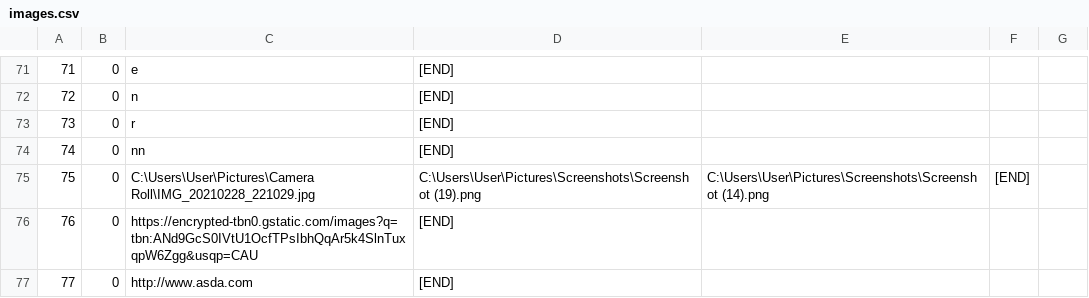
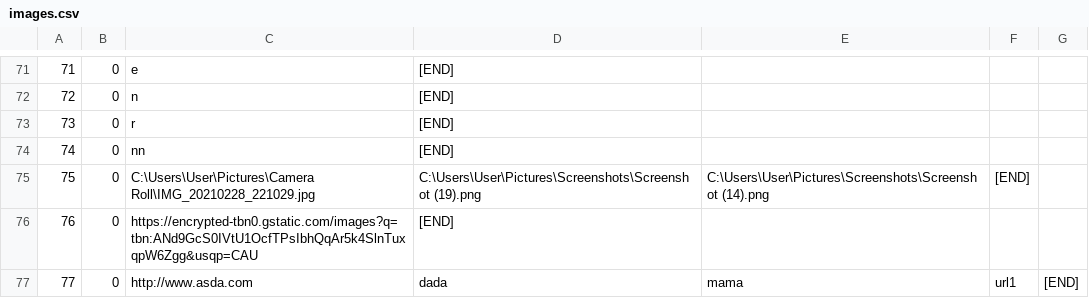
Before and after one commit to urosjevtic/SIMS-project, a CSV file: InitialProject/InitialProject/Resources/Data/images.csv, drawn as a sheet; only a part is shown, gaps mark what is left out.

```diff
--- a/InitialProject/InitialProject/Resources/Data/images.csv
+++ b/InitialProject/InitialProject/Resources/Data/images.csv
@@ -76,2 +76,2 @@
 76|0|https://encrypted-tbn0.gstatic.com/images?q=tbn:ANd9GcS0IVtU1OcfTPsIbhQqAr5k4SlnTuxqpW6Zgg&usqp=CAU|[END]
-77|0|http://www.asda.com|[END]
+77|0|http://www.asda.com|dada|mama|url1|[END]
```
Also changed, not shown: InitialProject/InitialProject/Resources/Data/checkPoints.csv, InitialProject/InitialProject/Resources/Data/complexTourRequests.csv, 4 other files.
